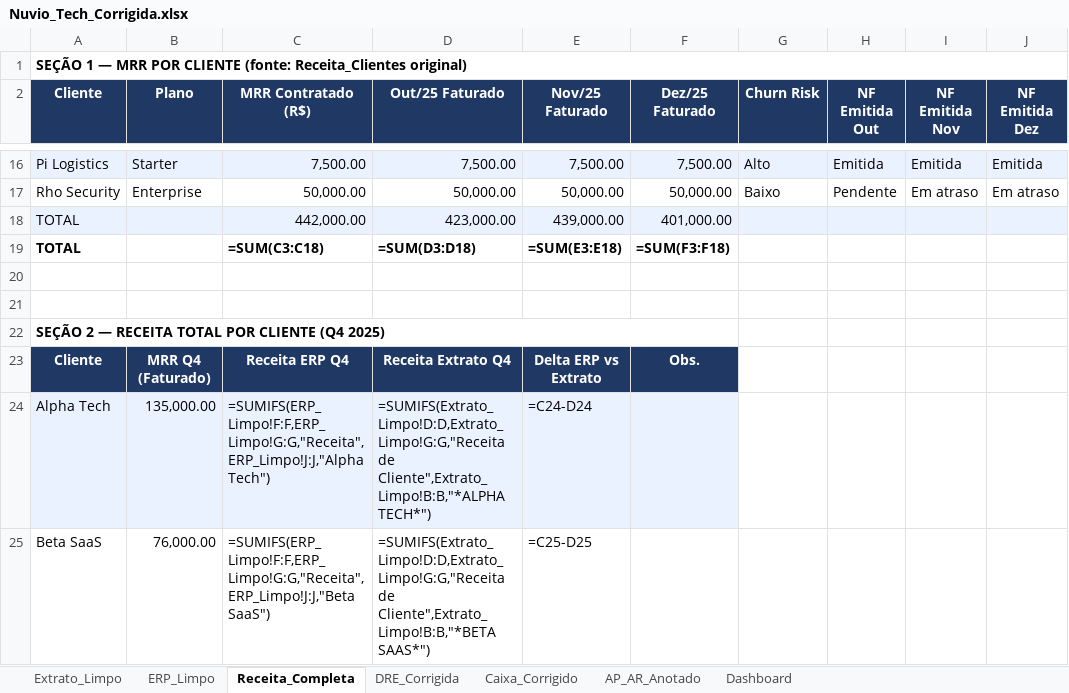
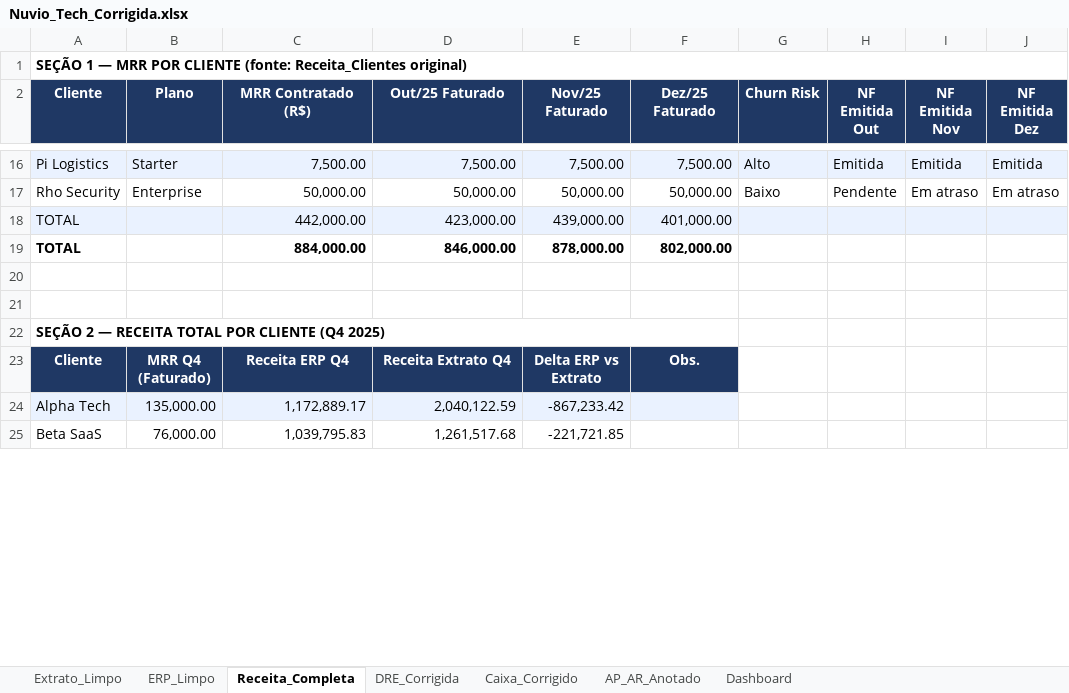
Before and after one commit to victorlga/barte-challenge, an Excel workbook: Nuvio_Tech_Corrigida.xlsx, sheet Receita_Completa, drawn as a sheet; only a part is shown, gaps mark what is left out; values as stored, in another font and other column widths than the file's, no borders; formulas without a stored value are shown as written; removed rows and columns are numbered as before the commit, all else as after; the diff covers the shown part only; the diff names each change by its address in the sheet, - before the commit and + after, or states it on an @@ line.

```diff
--- a/Nuvio_Tech_Corrigida.xlsx (sheet Receita_Completa)
+++ b/Nuvio_Tech_Corrigida.xlsx (sheet Receita_Completa)
-row 19: TOTAL |  | =SUM(C3:C18) | =SUM(D3:D18) | =SUM(E3:E18) | =SUM(F3:F18)
+row 19: TOTAL |  | 884,000.00 | 846,000.00 | 878,000.00 | 802,000.00
-C24 (MRR Contratado (R$)): =SUMIFS(ERP_Limpo!F:F,ERP_Limpo!G:G,"Receita",ERP_Limpo!J:J,"Alpha Tech")
+C24 (MRR Contratado (R$)): 1,172,889.17
-D24 (Out/25 Faturado): =SUMIFS(Extrato_Limpo!D:D,Extrato_Limpo!G:G,"Receita de Cliente",Extrato_Limpo!B:B,"*ALPHA TECH*")
+D24 (Out/25 Faturado): 2,040,122.59
-E24 (Nov/25 Faturado): =C24-D24
+E24 (Nov/25 Faturado): -867,233.42
-C25 (MRR Contratado (R$)): =SUMIFS(ERP_Limpo!F:F,ERP_Limpo!G:G,"Receita",ERP_Limpo!J:J,"Beta SaaS")
+C25 (MRR Contratado (R$)): 1,039,795.83
-D25 (Out/25 Faturado): =SUMIFS(Extrato_Limpo!D:D,Extrato_Limpo!G:G,"Receita de Cliente",Extrato_Limpo!B:B,"*BETA SAAS*")
+D25 (Out/25 Faturado): 1,261,517.68
-E25 (Nov/25 Faturado): =C25-D25
+E25 (Nov/25 Faturado): -221,721.85
```
Also changed, not shown: 1 added row, 1 removed row, 33 edited cells and cell formats elsewhere in this sheet, sheet DRE_Corrigida, sheet Caixa_Corrigido, sheet Dashboard, sheet AP_AR_Anotado, charts or pictures, 3 other files.
